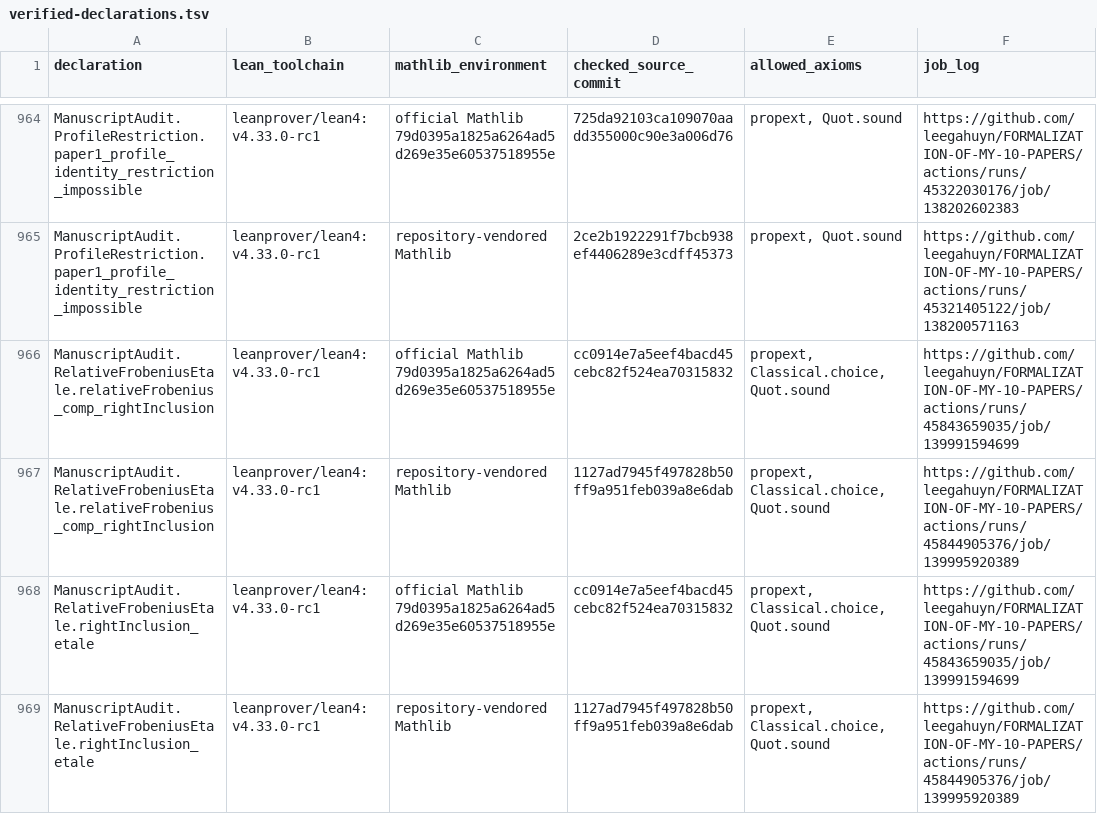
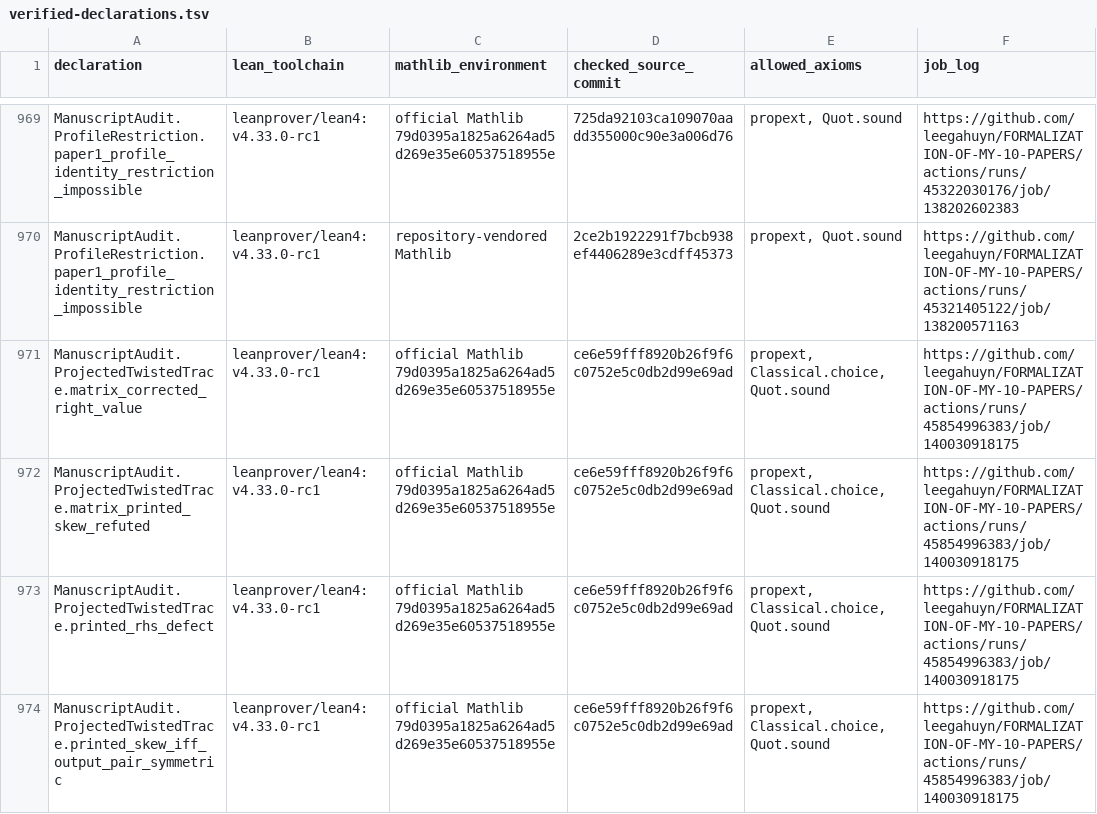
Before and after one commit to leegahuyn/FORMALIZATION-OF-MY-10-PAPERS, a TSV file: PrimalitySheafVerification/ManuscriptAudit/verified-declarations.tsv, drawn as a sheet; only a part is shown, gaps mark what is left out; the shorter side is filled out with more unchanged rows; the diff covers the shown part only; the diff names each change by its address in the sheet, - before the commit and + after, or states it on an @@ line.

Commit message:
Check arbitrary prime support and fixed-curve trace-zero infinitude

```diff
--- a/PrimalitySheafVerification/ManuscriptAudit/verified-declarations.tsv
+++ b/PrimalitySheafVerification/ManuscriptAudit/verified-declarations.tsv
+row 971: ManuscriptAudit.ProjectedTwistedTrace.matrix_corrected_right_value | leanprover/lean4:v4.33.0-rc1 | official Mathlib 79d0395a1825a6264ad5d269e35e60537518955e | ce6e59fff8920b26f9f6c0752e5c0db2d99e69ad | propext, Classical.choice, Quot.sound | https://github.com/leegahuyn/FORMALIZATION-OF-MY-10-PAPERS/actions/runs/45854996383/job/140030918175
+row 972: ManuscriptAudit.ProjectedTwistedTrace.matrix_printed_skew_refuted | leanprover/lean4:v4.33.0-rc1 | official Mathlib 79d0395a1825a6264ad5d269e35e60537518955e | ce6e59fff8920b26f9f6c0752e5c0db2d99e69ad | propext, Classical.choice, Quot.sound | https://github.com/leegahuyn/FORMALIZATION-OF-MY-10-PAPERS/actions/runs/45854996383/job/140030918175
+row 973: ManuscriptAudit.ProjectedTwistedTrace.printed_rhs_defect | leanprover/lean4:v4.33.0-rc1 | official Mathlib 79d0395a1825a6264ad5d269e35e60537518955e | ce6e59fff8920b26f9f6c0752e5c0db2d99e69ad | propext, Classical.choice, Quot.sound | https://github.com/leegahuyn/FORMALIZATION-OF-MY-10-PAPERS/actions/runs/45854996383/job/140030918175
+row 974: ManuscriptAudit.ProjectedTwistedTrace.printed_skew_iff_output_pair_symmetric | leanprover/lean4:v4.33.0-rc1 | official Mathlib 79d0395a1825a6264ad5d269e35e60537518955e | ce6e59fff8920b26f9f6c0752e5c0db2d99e69ad | propext, Classical.choice, Quot.sound | https://github.com/leegahuyn/FORMALIZATION-OF-MY-10-PAPERS/actions/runs/45854996383/job/140030918175
```
Also changed, not shown: 8 added rows elsewhere in this file, 10 other files.
